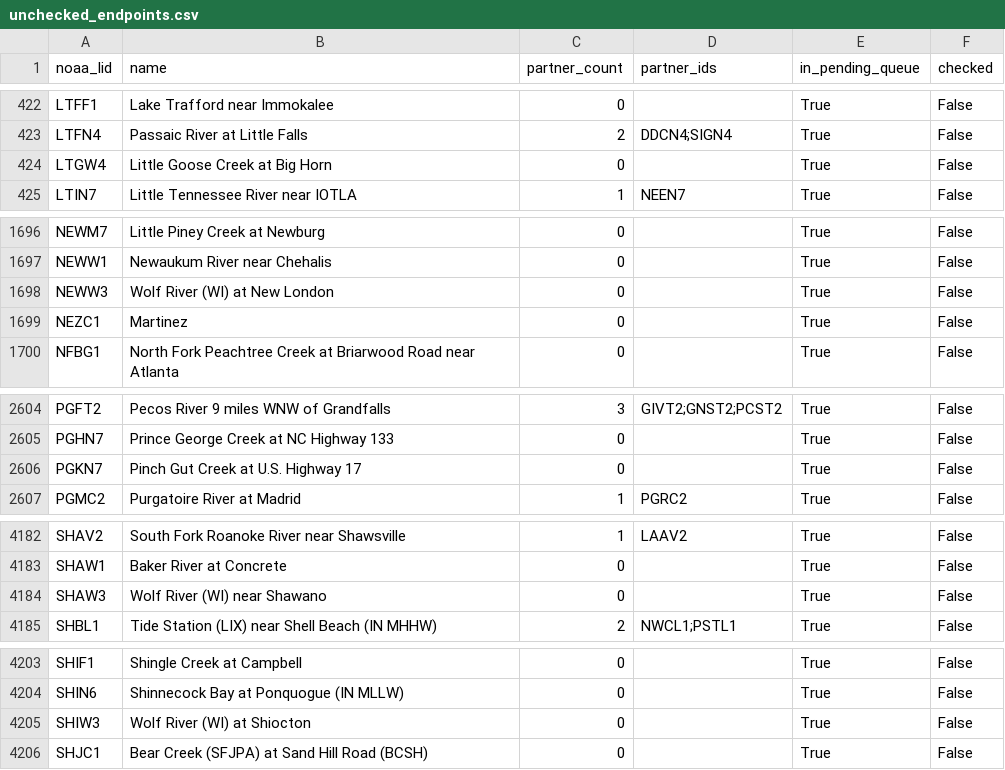
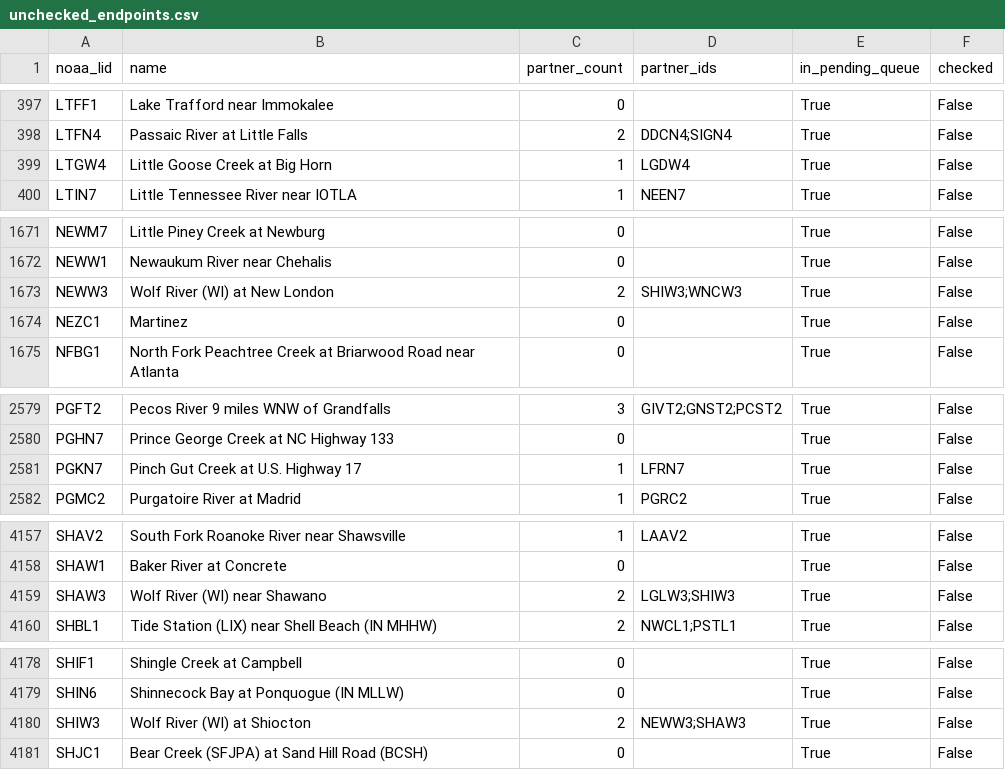
Before and after one commit to pbangiola/paddlersmap, a CSV file: data/network_audit/unchecked_endpoints.csv, drawn as a sheet; only a part is shown, gaps mark what is left out; the diff covers the shown part only.

```diff
--- a/data/network_audit/unchecked_endpoints.csv
+++ b/data/network_audit/unchecked_endpoints.csv
@@ -423,3 +398,3 @@ LTFF1,Lake Trafford near Immokalee,0,,True,False
 LTFN4,Passaic River at Little Falls,2,DDCN4;SIGN4,True,False
-LTGW4,Little Goose Creek at Big Horn,0,,True,False
+LTGW4,Little Goose Creek at Big Horn,1,LGDW4,True,False
 LTIN7,Little Tennessee River near IOTLA,1,NEEN7,True,False
@@ -1697,3 +1672,3 @@ NEWM7,Little Piney Creek at Newburg,0,,True,False
 NEWW1,Newaukum River near Chehalis,0,,True,False
-NEWW3,Wolf River (WI) at New London,0,,True,False
+NEWW3,Wolf River (WI) at New London,2,SHIW3;WNCW3,True,False
 NEZC1,Martinez  ,0,,True,False
@@ -2605,3 +2580,3 @@ PGFT2,Pecos River 9 miles WNW of Grandfalls,3,GIVT2;GNST2;PCST2,True,False
 PGHN7,Prince George Creek at NC Highway 133,0,,True,False
-PGKN7,Pinch Gut Creek at U.S. Highway 17,0,,True,False
+PGKN7,Pinch Gut Creek at U.S. Highway 17,1,LFRN7,True,False
 PGMC2,Purgatoire River at Madrid,1,PGRC2,True,False
@@ -4183,3 +4158,3 @@ SHAV2,South Fork Roanoke River near Shawsville,1,LAAV2,True,False
 SHAW1,Baker River at Concrete,0,,True,False
-SHAW3,Wolf River (WI) near Shawano,0,,True,False
+SHAW3,Wolf River (WI) near Shawano,2,LGLW3;SHIW3,True,False
 SHBL1,Tide Station (LIX) near Shell Beach (IN MHHW),2,NWCL1;PSTL1,True,False
@@ -4204,3 +4179,3 @@ SHIF1,Shingle Creek at Campbell,0,,True,False
 SHIN6,Shinnecock Bay at Ponquogue (IN MLLW),0,,True,False
-SHIW3,Wolf River (WI) at Shiocton,0,,True,False
+SHIW3,Wolf River (WI) at Shiocton,2,NEWW3;SHAW3,True,False
 SHJC1,Bear Creek (SFJPA) at Sand Hill Road (BCSH),0,,True,False
```
Also changed, not shown: 25 removed rows and 4 edited cells elsewhere in this file, data/network_audit/single_partner_endpoints.csv, 3 other files.
